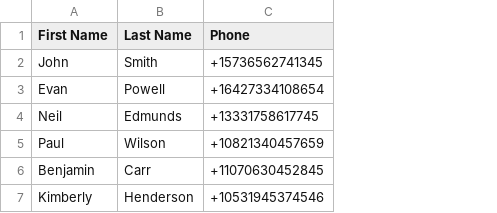
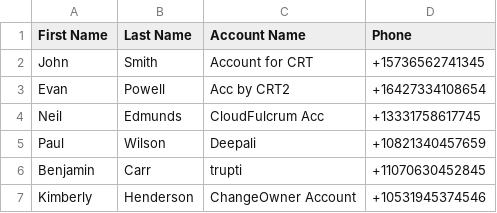
Before and after one commit to dipali85cloudfulcrum/Copado-CRTPlyground, a CSV file: Contact.csv, drawn as a sheet; the diff names each change by its address in the sheet, - before the commit and + after, or states it on an @@ line.

Commit message:
Update Contact.csv

```diff
--- a/Contact.csv
+++ b/Contact.csv
+column C (Account Name), rows 2-7: Account for CRT | Acc by CRT2 | CloudFulcrum Acc | Deepali | trupti | ChangeOwner Account
```
